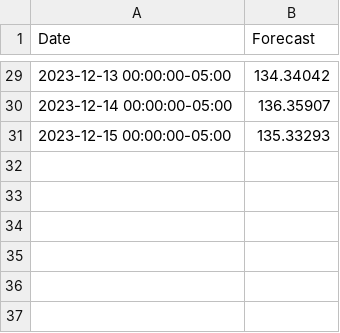
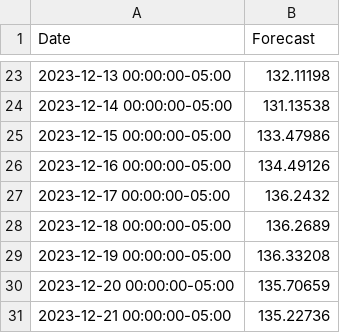
Before and after one commit to mariaachim/stock-market-forecast-application, a CSV file: static/forecasts.csv, drawn as a sheet; only a part is shown, gaps mark what is left out; the diff covers the shown part only.

```diff
--- a/static/forecasts.csv
+++ b/static/forecasts.csv
@@ -29,3 +23,9 @@ Date,Forecast
-2023-12-13 00:00:00-05:00,134.34042
-2023-12-14 00:00:00-05:00,136.35907
-2023-12-15 00:00:00-05:00,135.33293
+2023-12-13 00:00:00-05:00,132.11198
+2023-12-14 00:00:00-05:00,131.13538
+2023-12-15 00:00:00-05:00,133.47986
+2023-12-16 00:00:00-05:00,134.49126
+2023-12-17 00:00:00-05:00,136.2432
+2023-12-18 00:00:00-05:00,136.2689
+2023-12-19 00:00:00-05:00,136.33208
+2023-12-20 00:00:00-05:00,135.70659
+2023-12-21 00:00:00-05:00,135.22736
```
Also changed, not shown: 6 removed rows and 21 edited cells elsewhere in this file, 5 other files.
